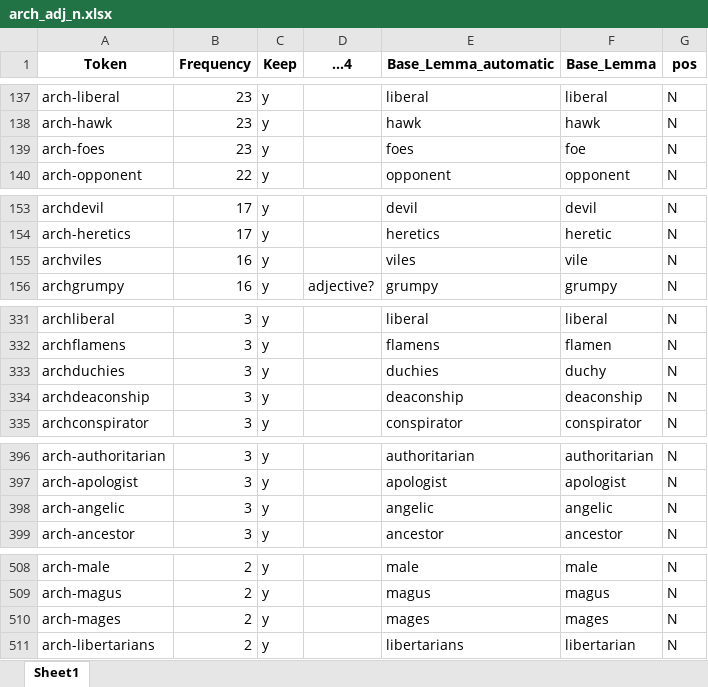
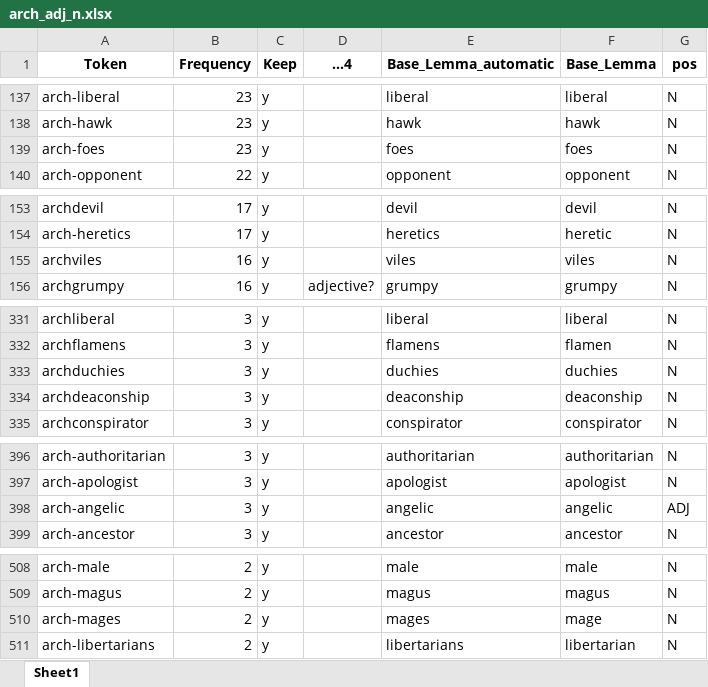
Before and after one commit to hartmast/arch_FL, an Excel workbook: data/arch_adj_n.xlsx, sheet Sheet1, drawn as a sheet; only a part is shown, gaps mark what is left out; values as stored, in another font and other column widths than the file's, no borders; conditional formats and table styles not drawn; the diff covers the shown part only; the diff names each change by its address in the sheet, - before the commit and + after, or states it on an @@ line.

```diff
--- a/data/arch_adj_n.xlsx (sheet Sheet1)
+++ b/data/arch_adj_n.xlsx (sheet Sheet1)
-F139 (Base_Lemma): foe
+F139 (Base_Lemma): foes
-F155 (Base_Lemma): vile
+F155 (Base_Lemma): viles
-F333 (Base_Lemma): duchy
+F333 (Base_Lemma): duchies
-G398 (pos): N
+G398 (pos): ADJ
-F510 (Base_Lemma): mages
+F510 (Base_Lemma): mage
```
Also changed, not shown: 9 edited cells and cell formats elsewhere in this sheet, 8 other files.
